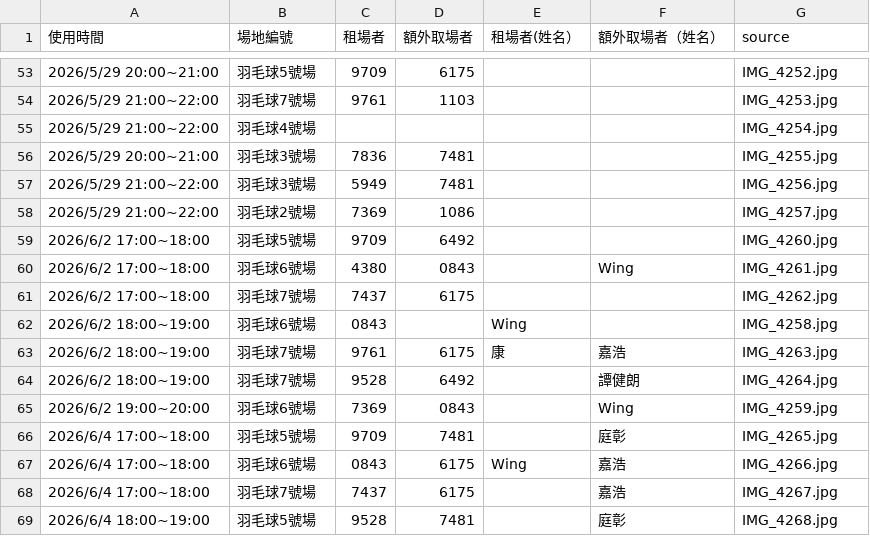
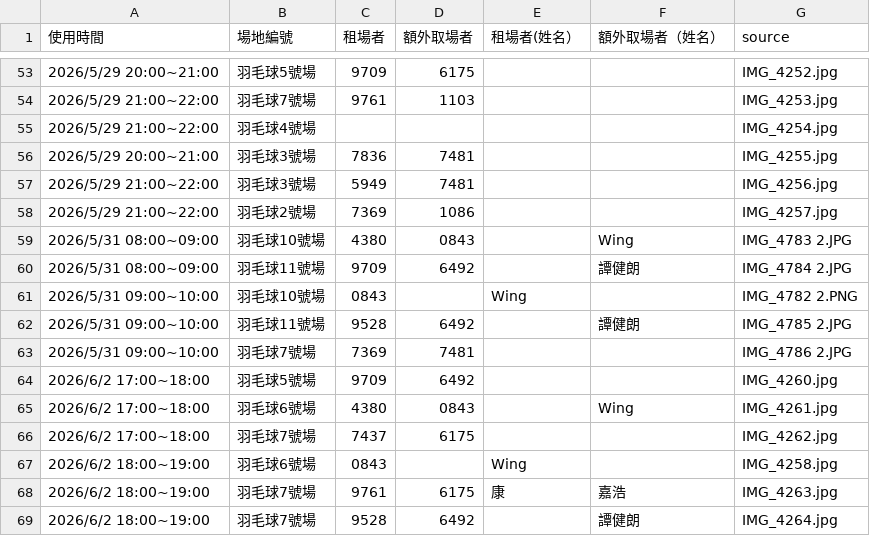
Before and after one commit to adidasracket-Lao/sports-court-booking, a CSV file: 場地租用資料.csv, drawn as a sheet; only a part is shown, gaps mark what is left out; the shorter side is filled out with more unchanged rows.

```diff
--- a/場地租用資料.csv
+++ b/場地租用資料.csv
@@ -58,2 +58,7 @@
 2026/5/29 21:00~22:00,羽毛球2號場,7369,1086,,,IMG_4257.jpg
+2026/5/31 08:00~09:00,羽毛球10號場,4380,0843,,Wing,IMG_4783 2.JPG
+2026/5/31 08:00~09:00,羽毛球11號場,9709,6492,,譚健朗,IMG_4784 2.JPG
+2026/5/31 09:00~10:00,羽毛球10號場,0843,,Wing,,IMG_4782 2.PNG
+2026/5/31 09:00~10:00,羽毛球11號場,9528,6492,,譚健朗,IMG_4785 2.JPG
+2026/5/31 09:00~10:00,羽毛球7號場,7369,7481,,,IMG_4786 2.JPG
 2026/6/2 17:00~18:00,羽毛球5號場,9709,6492,,,IMG_4260.jpg
```
Also changed, not shown: 1 other file.
